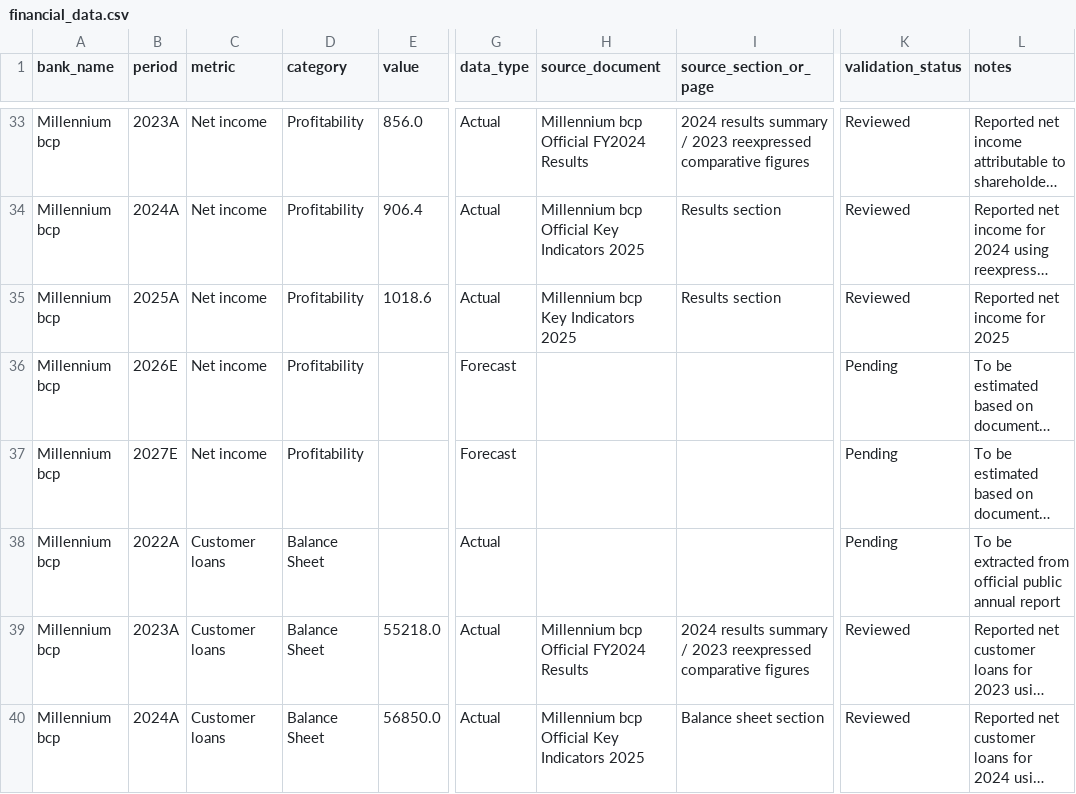
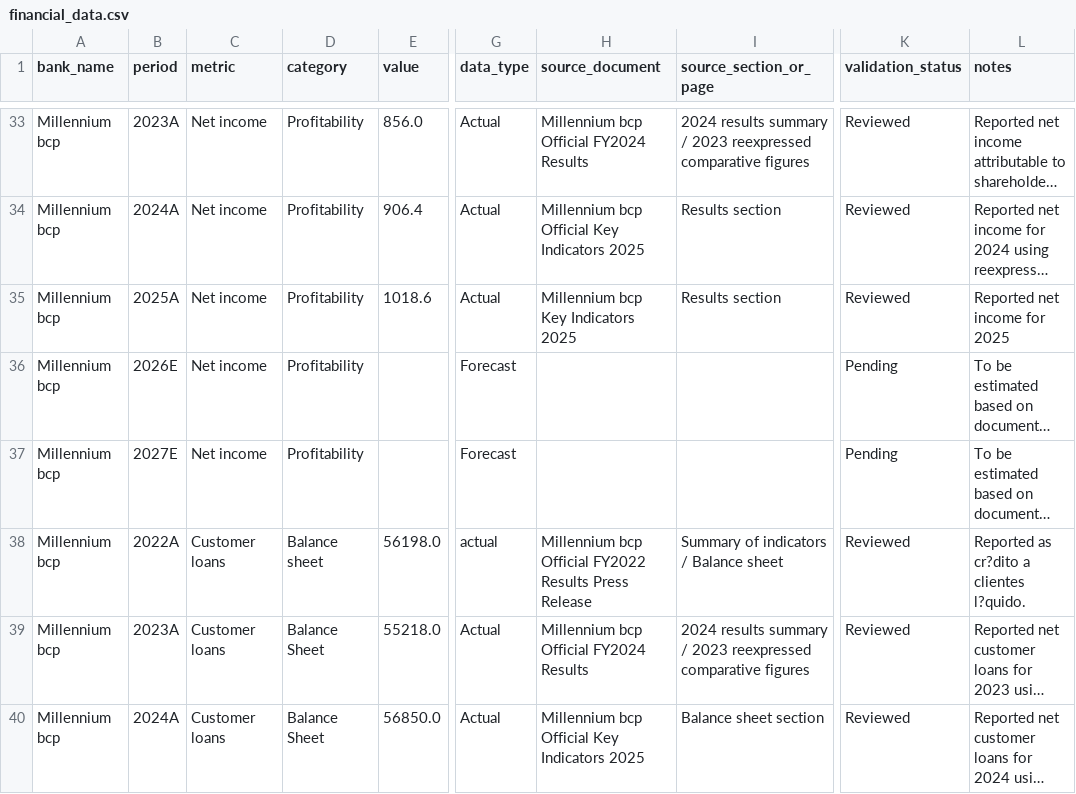
Before and after one commit to ricardoserodio/financial-modeling-case-study-bcp, a CSV file: data/financial_data.csv, drawn as a sheet; only a part is shown, gaps mark what is left out; long unchanged cells end in …; the diff covers the shown part only; the diff names each change by its address in the sheet, - before the commit and + after, or states it on an @@ line.

Commit message:
Add 2022A official financial data

```diff
--- a/data/financial_data.csv
+++ b/data/financial_data.csv
-D38 (category): Balance Sheet
+D38 (category): Balance sheet
-E38 (value): (empty)
+E38 (value): 56198.0
-G38 (data_type): Actual
+G38 (data_type): actual
-H38 (source_document): (empty)
+H38 (source_document): Millennium bcp Official FY2022 Results Press Release
-I38 (source_section_or_page): (empty)
+I38 (source_section_or_page): Summary of indicators / Balance sheet
-K38 (validation_status): Pending
+K38 (validation_status): Reviewed
-L38 (notes): To be extracted from official public annual report
+L38 (notes): Reported as cr?dito a clientes l?quido.
```
Also changed, not shown: 57 edited cells elsewhere in this file.
